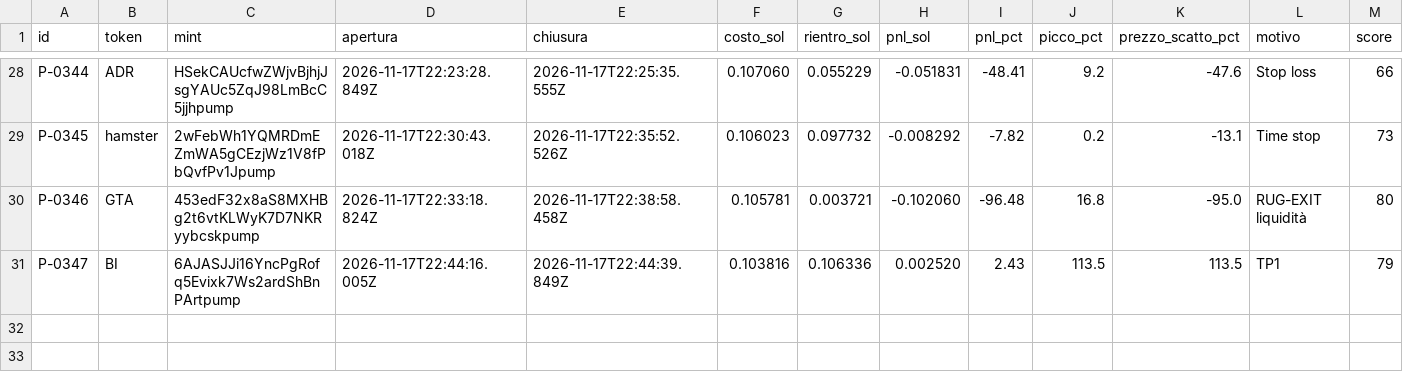
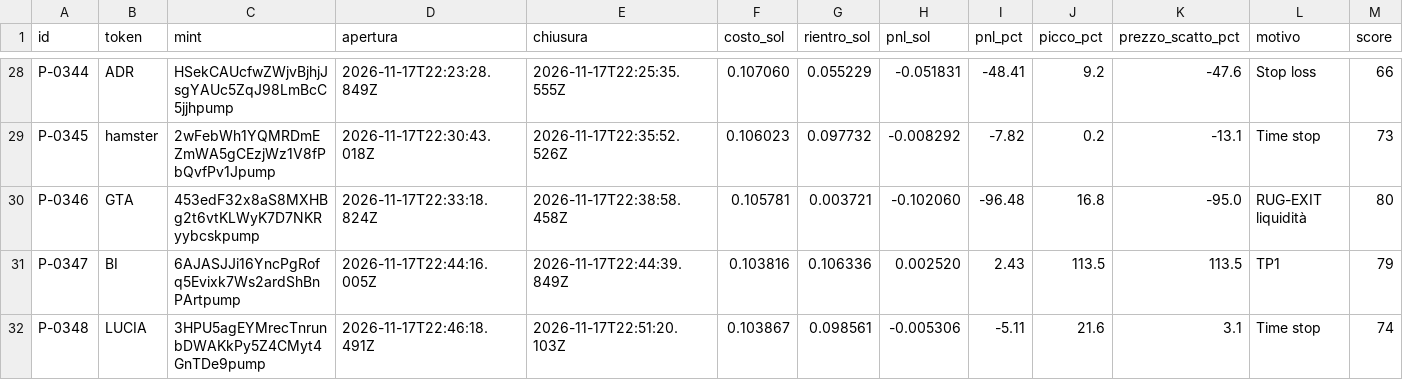
Before and after one commit to salvogeraci030899-wq/Kaiser-Desk, a CSV file: journal.csv, drawn as a sheet; only a part is shown, gaps mark what is left out; rows hold the shown columns only; the diff names each change by its address in the sheet, - before the commit and + after, or states it on an @@ line.

```diff
--- a/journal.csv
+++ b/journal.csv
+row 32: P-0348 | LUCIA | 3HPU5agEYMrecTnrunbDWAKkPy5Z4CMyt4GnTDe9pump | 2026-11-17T22:46:18.491Z | 2026-11-17T22:51:20.103Z | 0.103867 | 0.098561 | -0.005306 | -5.11 | 21.6 | 3.1 | Time stop | 74
```
Also changed, not shown: 4 other files.
